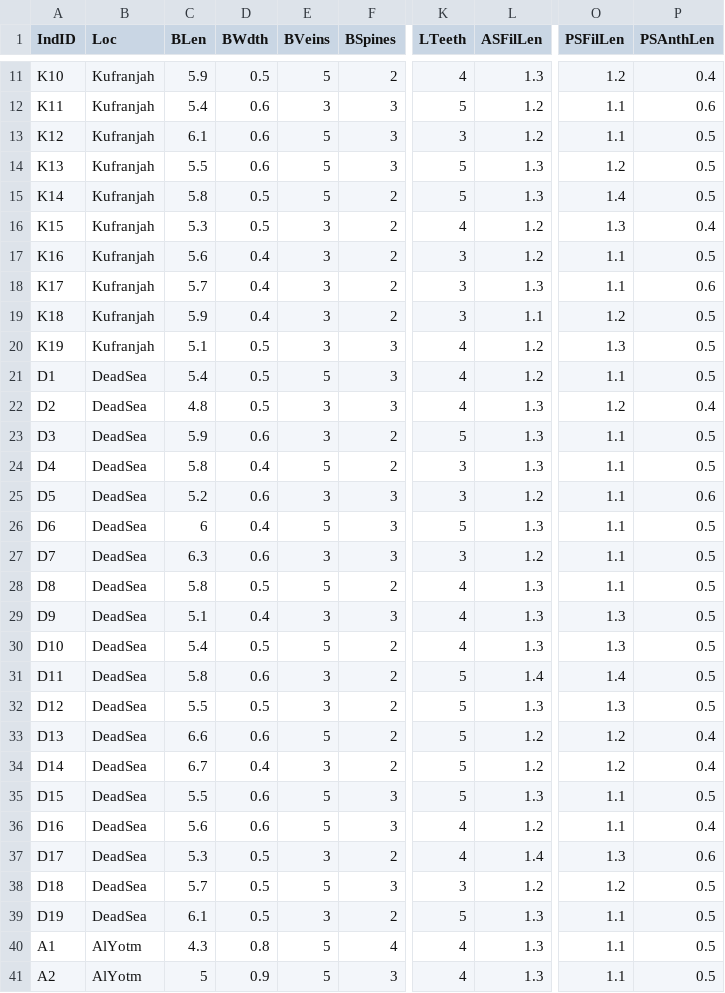
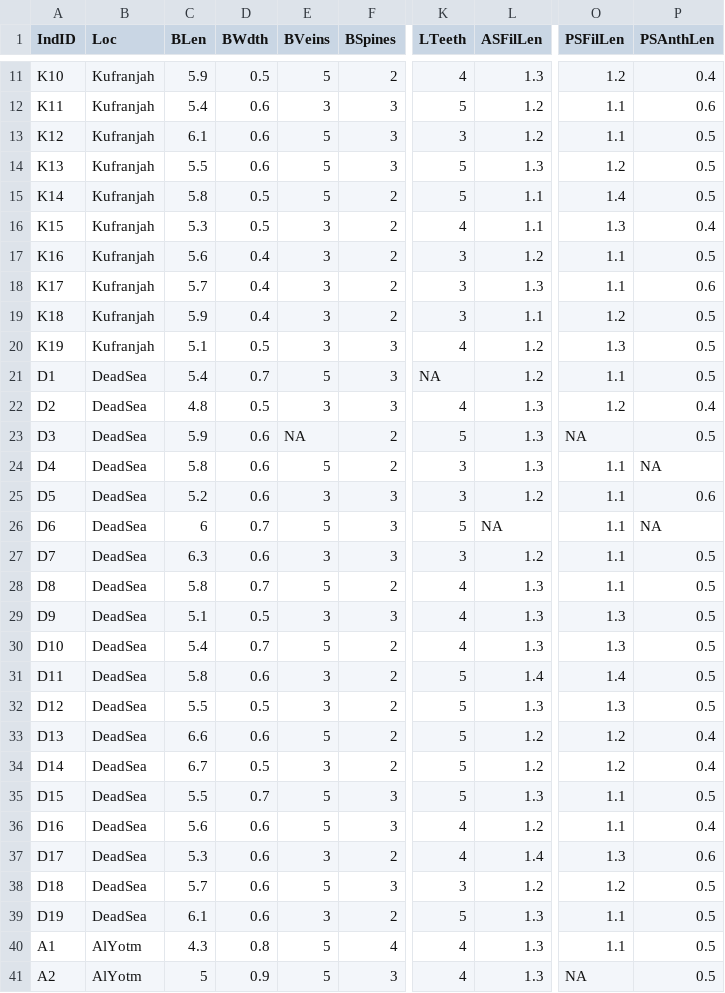
Before and after one commit to ColauttiLab/BlepharisMorphData, a CSV file: MuhaidatEtAl_MorphData_Uncorrected.csv (was MuhaidatEtAl_MorphData2.csv), drawn as a sheet; only a part is shown, gaps mark what is left out; the diff covers the shown part only; the diff names each change by its address in the sheet, - before the commit and + after, or states it on an @@ line.

```diff
--- a/MuhaidatEtAl_MorphData2.csv
+++ b/MuhaidatEtAl_MorphData_Uncorrected.csv
-L15 (ASFilLen): 1.3
+L15 (ASFilLen): 1.1
-L16 (ASFilLen): 1.2
+L16 (ASFilLen): 1.1
-D21 (BWdth): 0.5
+D21 (BWdth): 0.7
-K21 (LTeeth): 4
+K21 (LTeeth): NA
-E23 (BVeins): 3
+E23 (BVeins): NA
-O23 (PSFilLen): 1.1
+O23 (PSFilLen): NA
-D24 (BWdth): 0.4
+D24 (BWdth): 0.6
-P24 (PSAnthLen): 0.5
+P24 (PSAnthLen): NA
-D26 (BWdth): 0.4
+D26 (BWdth): 0.7
-L26 (ASFilLen): 1.3
+L26 (ASFilLen): NA
-P26 (PSAnthLen): 0.5
+P26 (PSAnthLen): NA
-D28 (BWdth): 0.5
+D28 (BWdth): 0.7
-D29 (BWdth): 0.4
+D29 (BWdth): 0.5
-D30 (BWdth): 0.5
+D30 (BWdth): 0.7
-D34 (BWdth): 0.4
+D34 (BWdth): 0.5
-D35 (BWdth): 0.6
+D35 (BWdth): 0.7
-D37:D39 (BWdth): 0.5
+D37:D39 (BWdth): 0.6
-O41 (PSFilLen): 1.1
+O41 (PSFilLen): NA
```
Also changed, not shown: 10 edited cells elsewhere in this file, MuhaidatEtAl_MorphData.csv, 1 other file.
